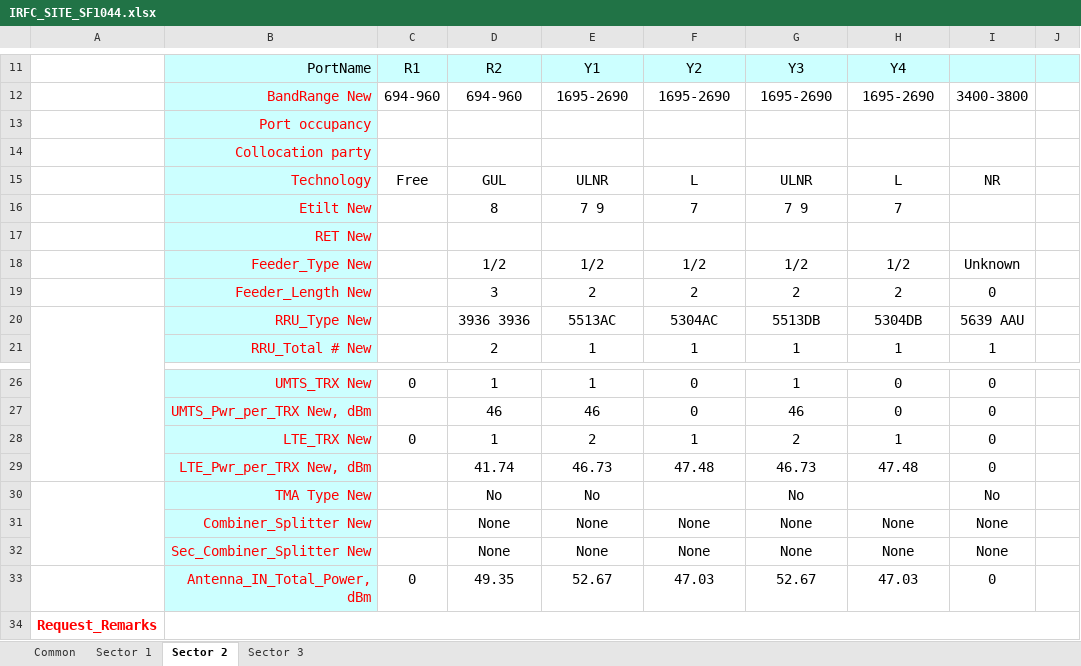
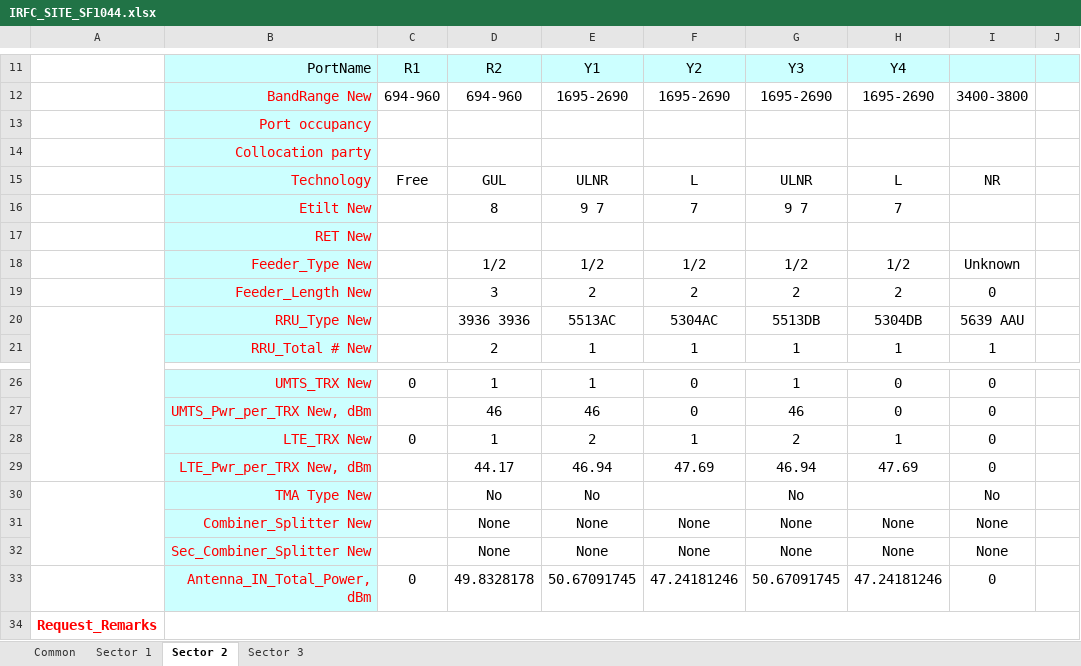
Before and after one commit to borsh666/Shiva5G, an Excel workbook: WebClient/ResultFiles/IRFC_SITE_SF1044.xlsx, sheet Sector 2, drawn as a sheet; only a part is shown, gaps mark what is left out; values as stored, in another font and other column widths than the file's, no borders; conditional formats not drawn; the diff names each change by its address in the sheet, - before the commit and + after, or states it on an @@ line.

```diff
--- a/WebClient/ResultFiles/IRFC_SITE_SF1044.xlsx (sheet Sector 2)
+++ b/WebClient/ResultFiles/IRFC_SITE_SF1044.xlsx (sheet Sector 2)
-E16: 7 9
+E16: 9 7
-G16: 7 9
+G16: 9 7
-D29: 41.74
+D29: 44.17
-E29: 46.73
+E29: 46.94
-F29: 47.48
+F29: 47.69
-G29: 46.73
+G29: 46.94
-H29: 47.48
+H29: 47.69
-D33: 49.35
+D33: 49.8328178
-E33: 52.67
+E33: 50.67091745
-F33: 47.03
+F33: 47.24181246
-G33: 52.67
+G33: 50.67091745
-H33: 47.03
+H33: 47.24181246
```
Also changed, not shown: sheet Sector 3, sheet Sector 1, sheet Common, 43 other files.
